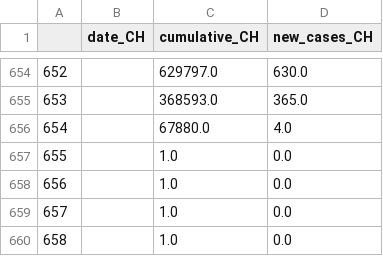
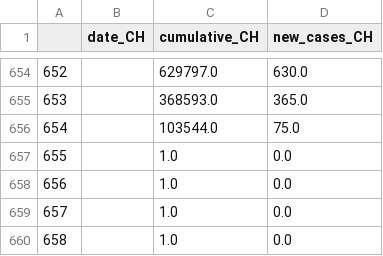
Before and after one commit to esolodko/p1_pub, a CSV file: xlsx_data/summary_CH.csv, drawn as a sheet; only a part is shown, gaps mark what is left out.

Commit message:
update_summary_CH

```diff
--- a/xlsx_data/summary_CH.csv
+++ b/xlsx_data/summary_CH.csv
@@ -655,3 +655,3 @@
 653,,368593.0,365.0
-654,,67880.0,4.0
+654,,103544.0,75.0
 655,,1.0,0.0
```
